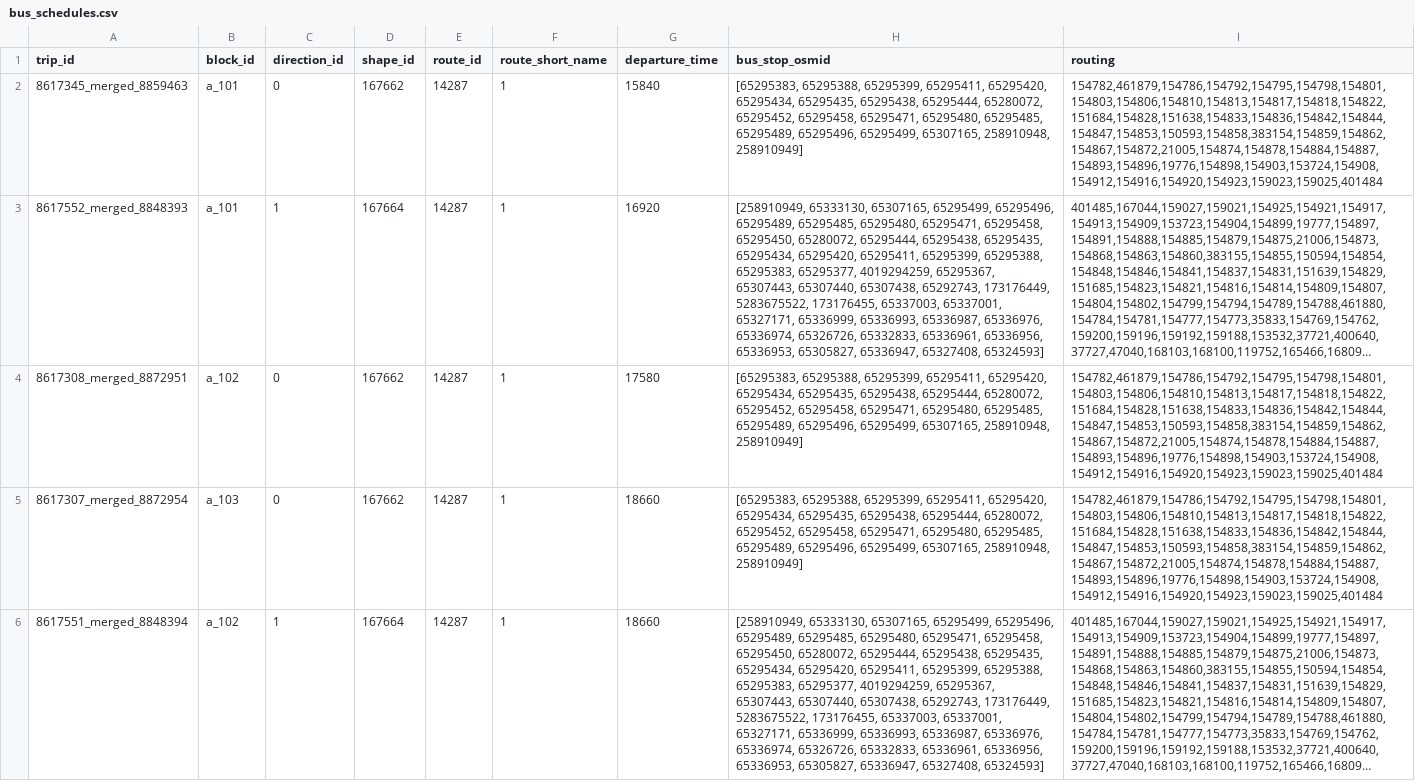
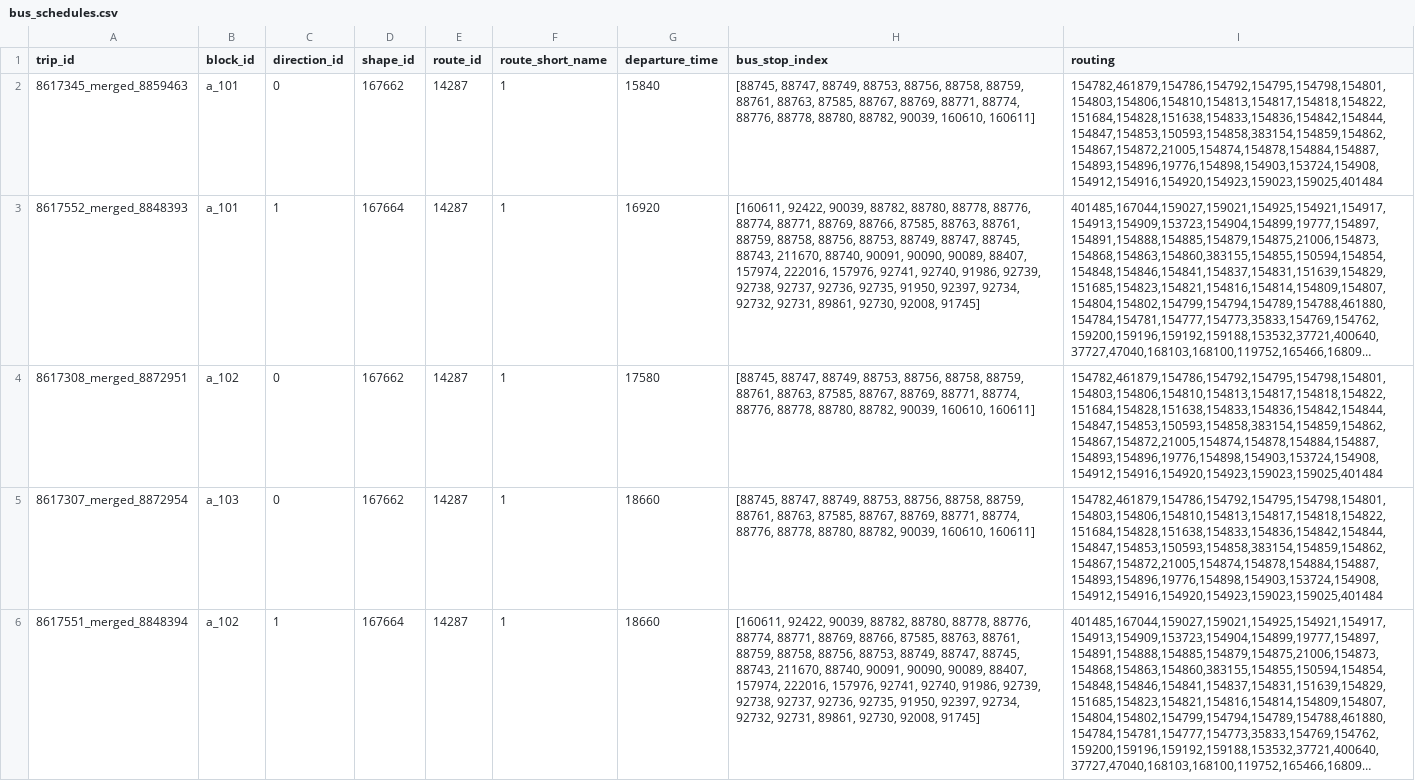
Before and after one commit to Xuan-1998/LPSim, a CSV file: LivingCity/berkeley_2018/new_full_network/bus_schedules.csv, drawn as a sheet; only a part is shown; long unchanged cells end in …; the diff covers the shown part only; the diff names each change by its address in the sheet, - before the commit and + after, or states it on an @@ line.

Commit message:
add normal dep_time to init_CUDA and kernel

```diff
--- a/LivingCity/berkeley_2018/new_full_network/bus_schedules.csv
+++ b/LivingCity/berkeley_2018/new_full_network/bus_schedules.csv
-H1: bus_stop_osmid
+H1: bus_stop_index
-H2 (bus_stop_index): [65295383, 65295388, 65295399, 65295411, 65295420, 65295434, 65295435, 65295438, 65295444, 65280072, 65295452, 65295458, 65295471, 65295480, 65295485, 65295489, 65295496, 65295499, 65307165, 258910948, 258910949]
+H2 (bus_stop_index): [88745, 88747, 88749, 88753, 88756, 88758, 88759, 88761, 88763, 87585, 88767, 88769, 88771, 88774, 88776, 88778, 88780, 88782, 90039, 160610, 160611]
-H3 (bus_stop_index): [258910949, 65333130, 65307165, 65295499, 65295496, 65295489, 65295485, 65295480, 65295471, 65295458, 65295450, 65280072, 65295444, 65295438, 65295435, 65295434, 65295420, 65295411, 65295399, 65295388, 65295383, 65295377, 4019294259, 65295367, 65307443, 65307440, 65307438, 65292743, 173176449, 5283675522, 173176455, 65337003, 65337001, 65327171, 65336999, 65336993, 65336987, 65336976, 65336974, 65326726, 65332833, 65336961, 65336956, 65336953, 65305827, 65336947, 65327408, 65324593]
+H3 (bus_stop_index): [160611, 92422, 90039, 88782, 88780, 88778, 88776, 88774, 88771, 88769, 88766, 87585, 88763, 88761, 88759, 88758, 88756, 88753, 88749, 88747, 88745, 88743, 211670, 88740, 90091, 90090, 90089, 88407, 157974, 222016, 157976, 92741, 92740, 91986, 92739, 92738, 92737, 92736, 92735, 91950, 92397, 92734, 92732, 92731, 89861, 92730, 92008, 91745]
-H4:H5 (bus_stop_index): [65295383, 65295388, 65295399, 65295411, 65295420, 65295434, 65295435, 65295438, 65295444, 65280072, 65295452, 65295458, 65295471, 65295480, 65295485, 65295489, 65295496, 65295499, 65307165, 258910948, 258910949]
+H4:H5 (bus_stop_index): [88745, 88747, 88749, 88753, 88756, 88758, 88759, 88761, 88763, 87585, 88767, 88769, 88771, 88774, 88776, 88778, 88780, 88782, 90039, 160610, 160611]
-H6 (bus_stop_index): [258910949, 65333130, 65307165, 65295499, 65295496, 65295489, 65295485, 65295480, 65295471, 65295458, 65295450, 65280072, 65295444, 65295438, 65295435, 65295434, 65295420, 65295411, 65295399, 65295388, 65295383, 65295377, 4019294259, 65295367, 65307443, 65307440, 65307438, 65292743, 173176449, 5283675522, 173176455, 65337003, 65337001, 65327171, 65336999, 65336993, 65336987, 65336976, 65336974, 65326726, 65332833, 65336961, 65336956, 65336953, 65305827, 65336947, 65327408, 65324593]
+H6 (bus_stop_index): [160611, 92422, 90039, 88782, 88780, 88778, 88776, 88774, 88771, 88769, 88766, 87585, 88763, 88761, 88759, 88758, 88756, 88753, 88749, 88747, 88745, 88743, 211670, 88740, 90091, 90090, 90089, 88407, 157974, 222016, 157976, 92741, 92740, 91986, 92739, 92738, 92737, 92736, 92735, 91950, 92397, 92734, 92732, 92731, 89861, 92730, 92008, 91745]
```
Also changed, not shown: 1 removed row and 4 edited cells elsewhere in this file, 4 other files.
